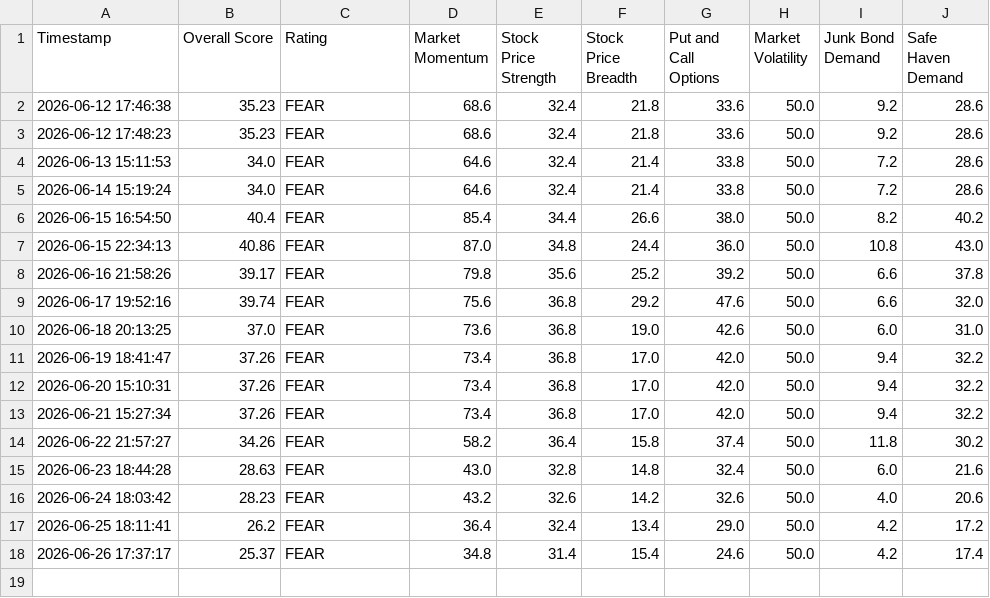
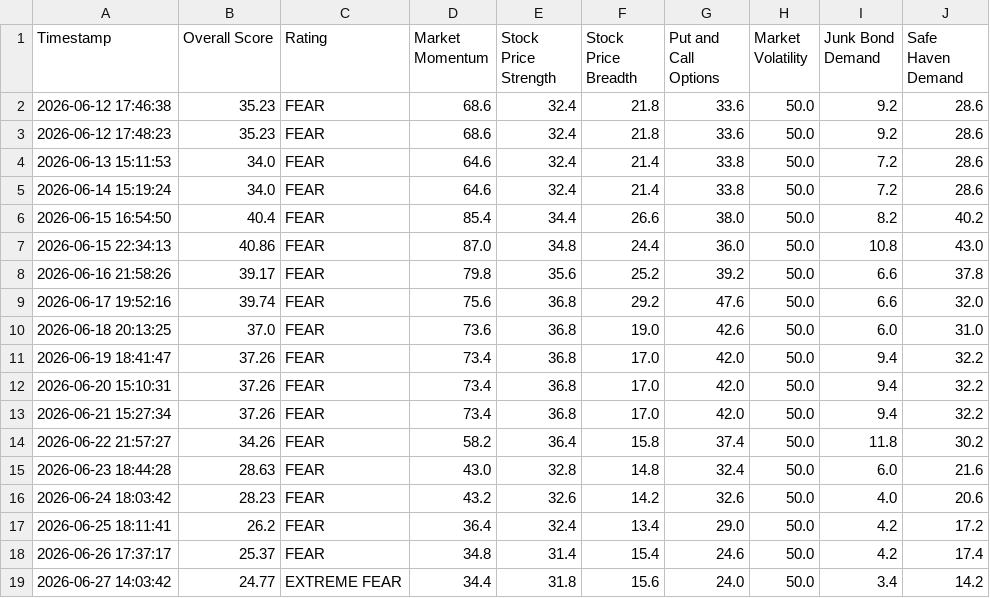
Before and after one commit to adilelam-pixel/fear-and-greed-bot, a CSV file: fear_and_greed_history.csv, drawn as a sheet; the diff names each change by its address in the sheet, - before the commit and + after, or states it on an @@ line.

```diff
--- a/fear_and_greed_history.csv
+++ b/fear_and_greed_history.csv
+row 19: 2026-06-27 14:03:42 | 24.77 | EXTREME FEAR | 34.4 | 31.8 | 15.6 | 24.0 | 50.0 | 3.4 | 14.2
```
